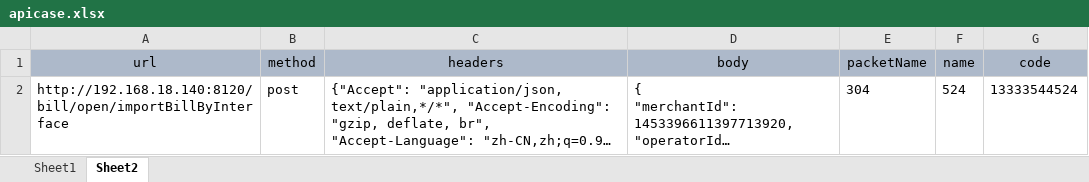
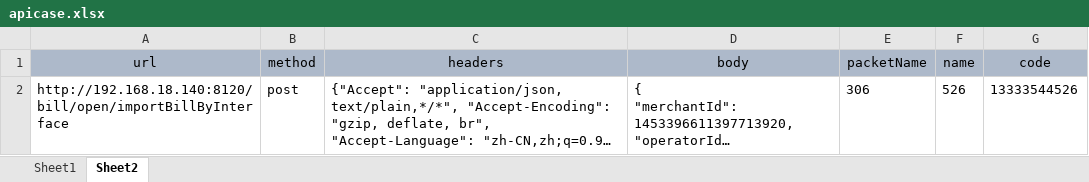
Before and after one commit to zhouyanlong/autotestapi, an Excel workbook: config/apicase.xlsx, sheet Sheet2, drawn as a sheet; long unchanged cells end in …; values as stored, in another font and other column widths than the file's, no borders; the diff names each change by its address in the sheet, - before the commit and + after, or states it on an @@ line.

```diff
--- a/config/apicase.xlsx (sheet Sheet2)
+++ b/config/apicase.xlsx (sheet Sheet2)
-E2 (packetName): 304
+E2 (packetName): 306
-F2 (name): 524
+F2 (name): 526
-G2 (code): 13333544524
+G2 (code): 13333544526
```
Also changed, not shown: sheet Sheet1, config/apicaseadmin.xlsx, 6 other files.
